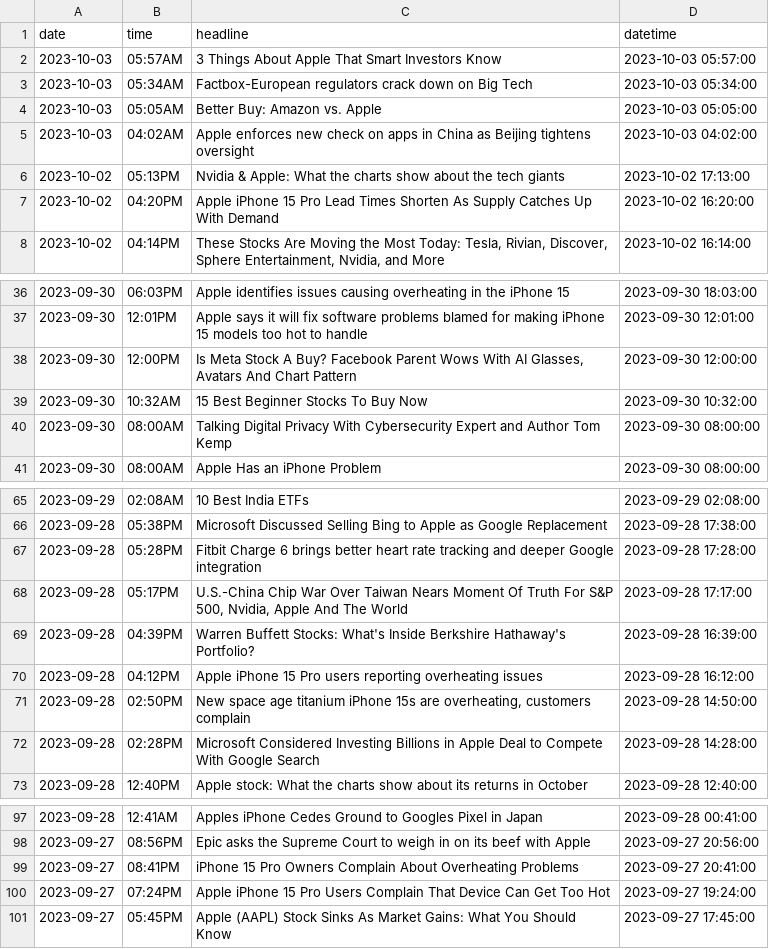
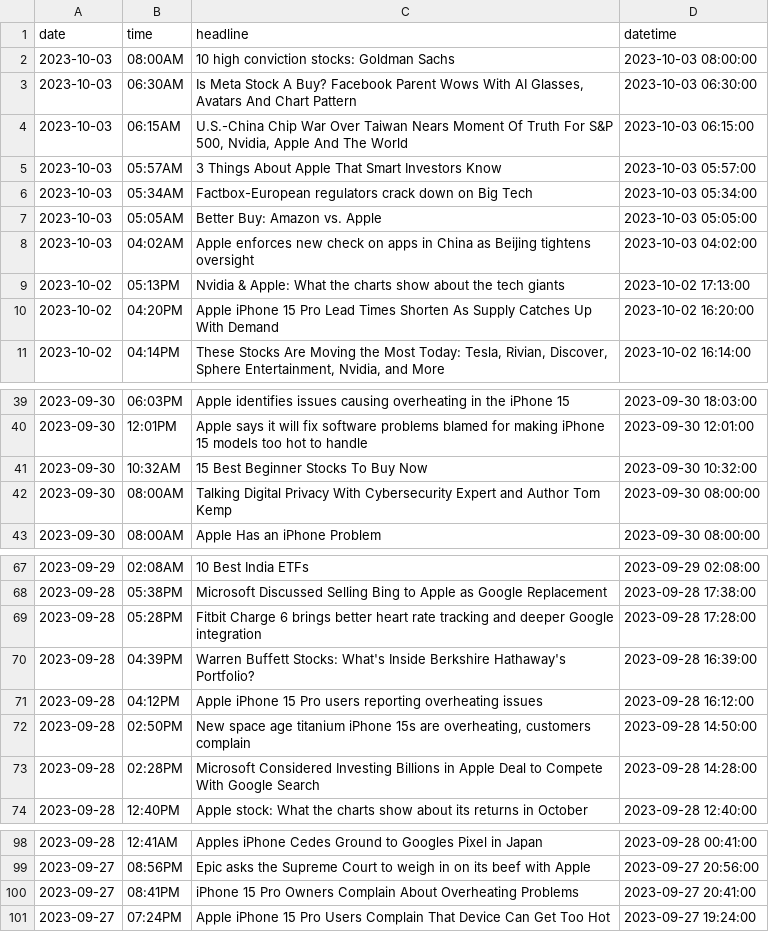
Before and after one commit to asjad895/StockAnalysis, a CSV file: parsed_news.csv, drawn as a sheet; only a part is shown, gaps mark what is left out; removed rows and columns are numbered as before the commit, all else as after; the diff names each change by its address in the sheet, - before the commit and + after, or states it on an @@ line.

```diff
--- a/parsed_news.csv
+++ b/parsed_news.csv
+row 2: 2023-10-03 | 08:00AM | 10 high conviction stocks: Goldman Sachs | 2023-10-03 08:00:00
+row 3: 2023-10-03 | 06:30AM | Is Meta Stock A Buy? Facebook Parent Wows With AI Glasses, Avatars And Chart Pattern | 2023-10-03 06:30:00
+row 4: 2023-10-03 | 06:15AM | U.S.-China Chip War Over Taiwan Nears Moment Of Truth For S&P 500, Nvidia, Apple And The World | 2023-10-03 06:15:00
-row 38: 2023-09-30 | 12:00PM | Is Meta Stock A Buy? Facebook Parent Wows With AI Glasses, Avatars And Chart Pattern | 2023-09-30 12:00:00
-row 68: 2023-09-28 | 05:17PM | U.S.-China Chip War Over Taiwan Nears Moment Of Truth For S&P 500, Nvidia, Apple And The World | 2023-09-28 17:17:00
-row 101: 2023-09-27 | 05:45PM | Apple (AAPL) Stock Sinks As Market Gains: What You Should Know | 2023-09-27 17:45:00
```
Also changed, not shown: pages/Parsed_and_Scored.csv, 7 other files.
